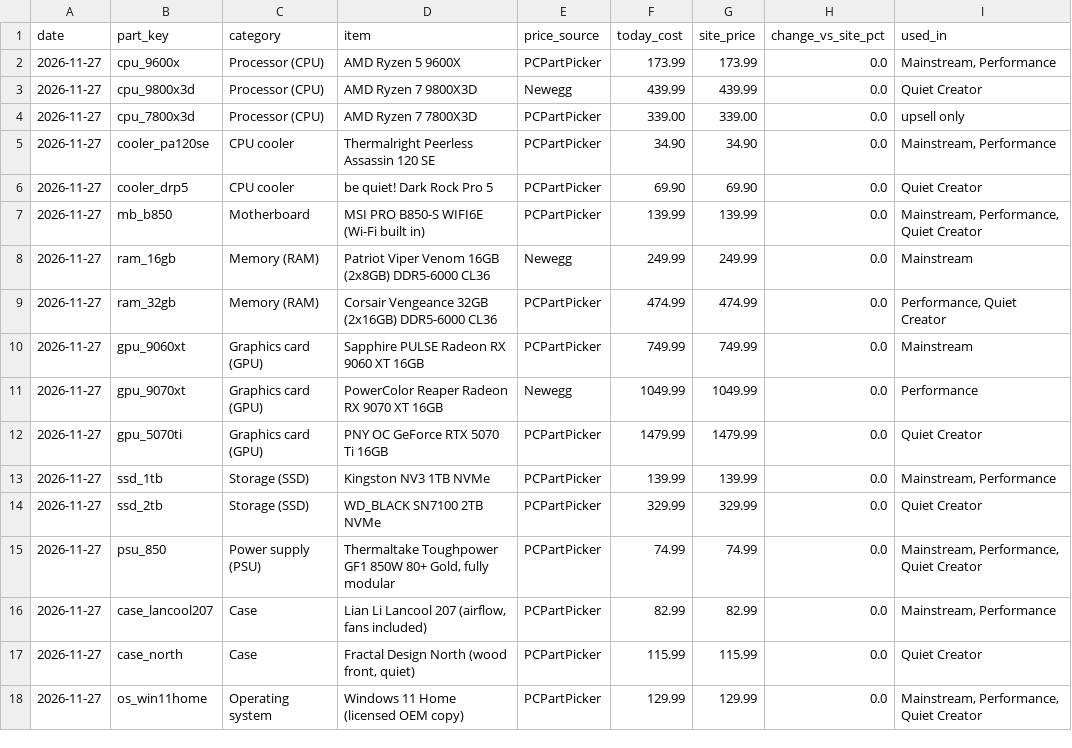
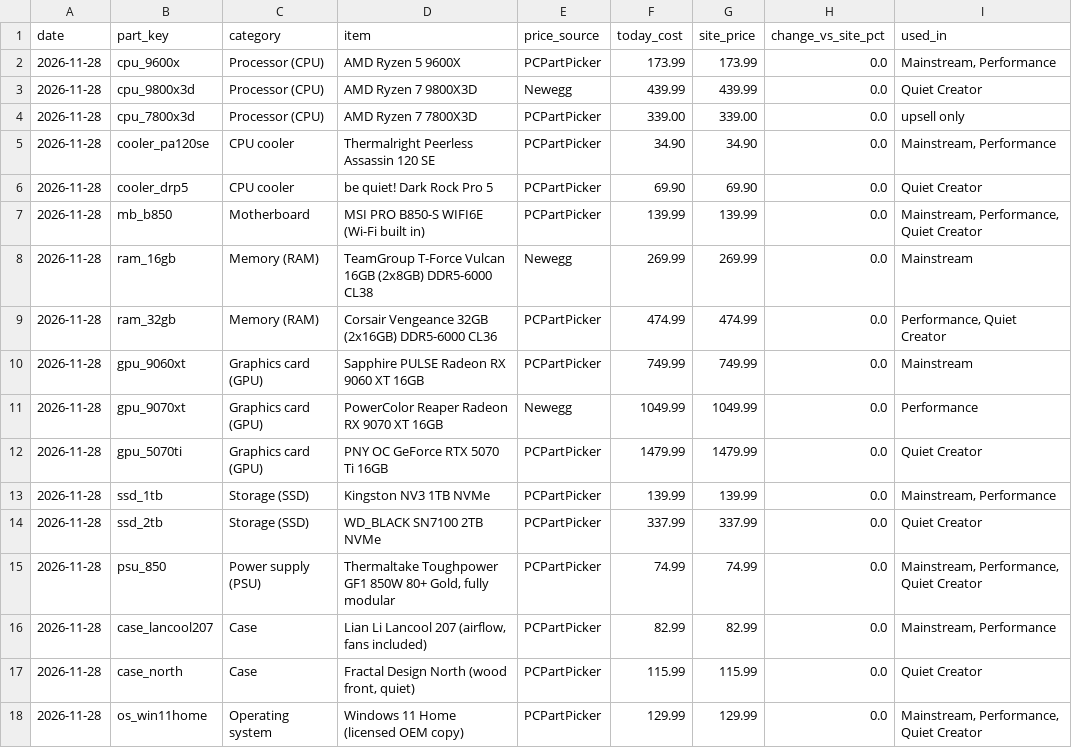
Before and after one commit to olegnochka/framefoundry, a CSV file: public/data/prices-today.csv, drawn as a sheet.

```diff
--- a/public/data/prices-today.csv
+++ b/public/data/prices-today.csv
@@ -1,18 +1,18 @@
 date,part_key,category,item,price_source,today_cost,site_price,change_vs_site_pct,used_in
-2026-11-27,cpu_9600x,Processor (CPU),AMD Ryzen 5 9600X,PCPartPicker,173.99,173.99,0.0,"Mainstream, Performance"
-2026-11-27,cpu_9800x3d,Processor (CPU),AMD Ryzen 7 9800X3D,Newegg,439.99,439.99,0.0,Quiet Creator
-2026-11-27,cpu_7800x3d,Processor (CPU),AMD Ryzen 7 7800X3D,PCPartPicker,339.00,339.00,0.0,upsell only
-2026-11-27,cooler_pa120se,CPU cooler,Thermalright Peerless Assassin 120 SE,PCPartPicker,34.90,34.90,0.0,"Mainstream, Performance"
-2026-11-27,cooler_drp5,CPU cooler,be quiet! Dark Rock Pro 5,PCPartPicker,69.90,69.90,0.0,Quiet Creator
-2026-11-27,mb_b850,Motherboard,MSI PRO B850-S WIFI6E (Wi-Fi built in),PCPartPicker,139.99,139.99,0.0,"Mainstream, Performance, Quiet Creator"
-2026-11-27,ram_16gb,Memory (RAM),Patriot Viper Venom 16GB (2x8GB) DDR5-6000 CL36,Newegg,249.99,249.99,0.0,Mainstream
-2026-11-27,ram_32gb,Memory (RAM),Corsair Vengeance 32GB (2x16GB) DDR5-6000 CL36,PCPartPicker,474.99,474.99,0.0,"Performance, Quiet Creator"
-2026-11-27,gpu_9060xt,Graphics card (GPU),Sapphire PULSE Radeon RX 9060 XT 16GB,PCPartPicker,749.99,749.99,0.0,Mainstream
-2026-11-27,gpu_9070xt,Graphics card (GPU),PowerColor Reaper Radeon RX 9070 XT 16GB,Newegg,1049.99,1049.99,0.0,Performance
-2026-11-27,gpu_5070ti,Graphics card (GPU),PNY OC GeForce RTX 5070 Ti 16GB,PCPartPicker,1479.99,1479.99,0.0,Quiet Creator
-2026-11-27,ssd_1tb,Storage (SSD),Kingston NV3 1TB NVMe,PCPartPicker,139.99,139.99,0.0,"Mainstream, Performance"
-2026-11-27,ssd_2tb,Storage (SSD),WD_BLACK SN7100 2TB NVMe,PCPartPicker,329.99,329.99,0.0,Quiet Creator
-2026-11-27,psu_850,Power supply (PSU),"Thermaltake Toughpower GF1 850W 80+ Gold, fully modular",PCPartPicker,74.99,74.99,0.0,"Mainstream, Performance, Quiet Creator"
-2026-11-27,case_lancool207,Case,"Lian Li Lancool 207 (airflow, fans included)",PCPartPicker,82.99,82.99,0.0,"Mainstream, Performance"
-2026-11-27,case_north,Case,"Fractal Design North (wood front, quiet)",PCPartPicker,115.99,115.99,0.0,Quiet Creator
-2026-11-27,os_win11home,Operating system,Windows 11 Home (licensed OEM copy),PCPartPicker,129.99,129.99,0.0,"Mainstream, Performance, Quiet Creator"
+2026-11-28,cpu_9600x,Processor (CPU),AMD Ryzen 5 9600X,PCPartPicker,173.99,173.99,0.0,"Mainstream, Performance"
+2026-11-28,cpu_9800x3d,Processor (CPU),AMD Ryzen 7 9800X3D,Newegg,439.99,439.99,0.0,Quiet Creator
+2026-11-28,cpu_7800x3d,Processor (CPU),AMD Ryzen 7 7800X3D,PCPartPicker,339.00,339.00,0.0,upsell only
+2026-11-28,cooler_pa120se,CPU cooler,Thermalright Peerless Assassin 120 SE,PCPartPicker,34.90,34.90,0.0,"Mainstream, Performance"
+2026-11-28,cooler_drp5,CPU cooler,be quiet! Dark Rock Pro 5,PCPartPicker,69.90,69.90,0.0,Quiet Creator
+2026-11-28,mb_b850,Motherboard,MSI PRO B850-S WIFI6E (Wi-Fi built in),PCPartPicker,139.99,139.99,0.0,"Mainstream, Performance, Quiet Creator"
+2026-11-28,ram_16gb,Memory (RAM),TeamGroup T-Force Vulcan 16GB (2x8GB) DDR5-6000 CL38,Newegg,269.99,269.99,0.0,Mainstream
+2026-11-28,ram_32gb,Memory (RAM),Corsair Vengeance 32GB (2x16GB) DDR5-6000 CL36,PCPartPicker,474.99,474.99,0.0,"Performance, Quiet Creator"
+2026-11-28,gpu_9060xt,Graphics card (GPU),Sapphire PULSE Radeon RX 9060 XT 16GB,PCPartPicker,749.99,749.99,0.0,Mainstream
+2026-11-28,gpu_9070xt,Graphics card (GPU),PowerColor Reaper Radeon RX 9070 XT 16GB,Newegg,1049.99,1049.99,0.0,Performance
+2026-11-28,gpu_5070ti,Graphics card (GPU),PNY OC GeForce RTX 5070 Ti 16GB,PCPartPicker,1479.99,1479.99,0.0,Quiet Creator
+2026-11-28,ssd_1tb,Storage (SSD),Kingston NV3 1TB NVMe,PCPartPicker,139.99,139.99,0.0,"Mainstream, Performance"
+2026-11-28,ssd_2tb,Storage (SSD),WD_BLACK SN7100 2TB NVMe,PCPartPicker,337.99,337.99,0.0,Quiet Creator
+2026-11-28,psu_850,Power supply (PSU),"Thermaltake Toughpower GF1 850W 80+ Gold, fully modular",PCPartPicker,74.99,74.99,0.0,"Mainstream, Performance, Quiet Creator"
+2026-11-28,case_lancool207,Case,"Lian Li Lancool 207 (airflow, fans included)",PCPartPicker,82.99,82.99,0.0,"Mainstream, Performance"
+2026-11-28,case_north,Case,"Fractal Design North (wood front, quiet)",PCPartPicker,115.99,115.99,0.0,Quiet Creator
+2026-11-28,os_win11home,Operating system,Windows 11 Home (licensed OEM copy),PCPartPicker,129.99,129.99,0.0,"Mainstream, Performance, Quiet Creator"
```
Also changed, not shown: public/data/builds-today.csv, public/data/price-history.csv, 10 other files.
